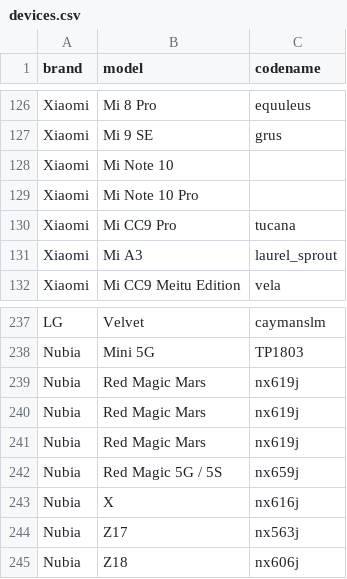
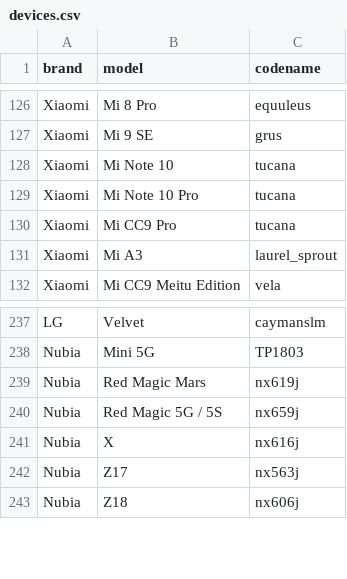
Before and after one commit to r0man1an/LibreFlash, a CSV file: devices.csv, drawn as a sheet; only a part is shown, gaps mark what is left out.

Commit message:
Update devices.csv

```diff
--- a/devices.csv
+++ b/devices.csv
@@ -127,4 +127,4 @@ Xiaomi,Mi 8 Pro,equuleus
 Xiaomi,Mi 9 SE,grus
-Xiaomi,Mi Note 10,
-Xiaomi,Mi Note 10 Pro,
+Xiaomi,Mi Note 10,tucana
+Xiaomi,Mi Note 10 Pro,tucana
 Xiaomi,Mi CC9 Pro,tucana
@@ -238,4 +238,2 @@ LG,Velvet,caymanslm
 Nubia,Mini 5G,TP1803
-Nubia,Red Magic Mars,nx619j
-Nubia,Red Magic Mars,nx619j
 Nubia,Red Magic Mars,nx619j
```
